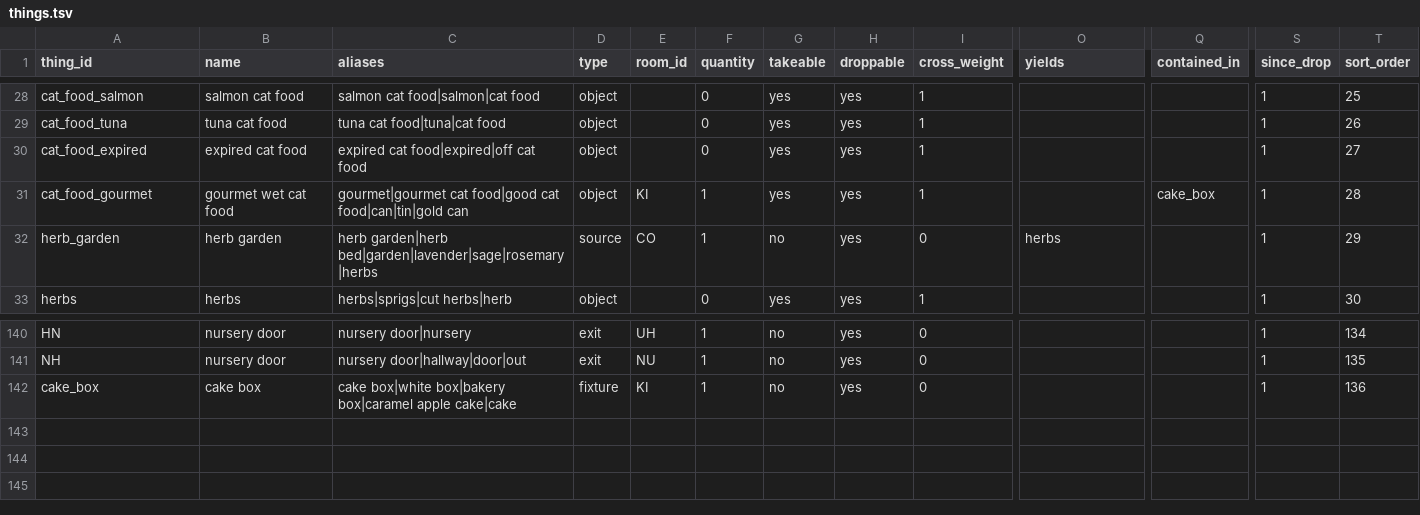
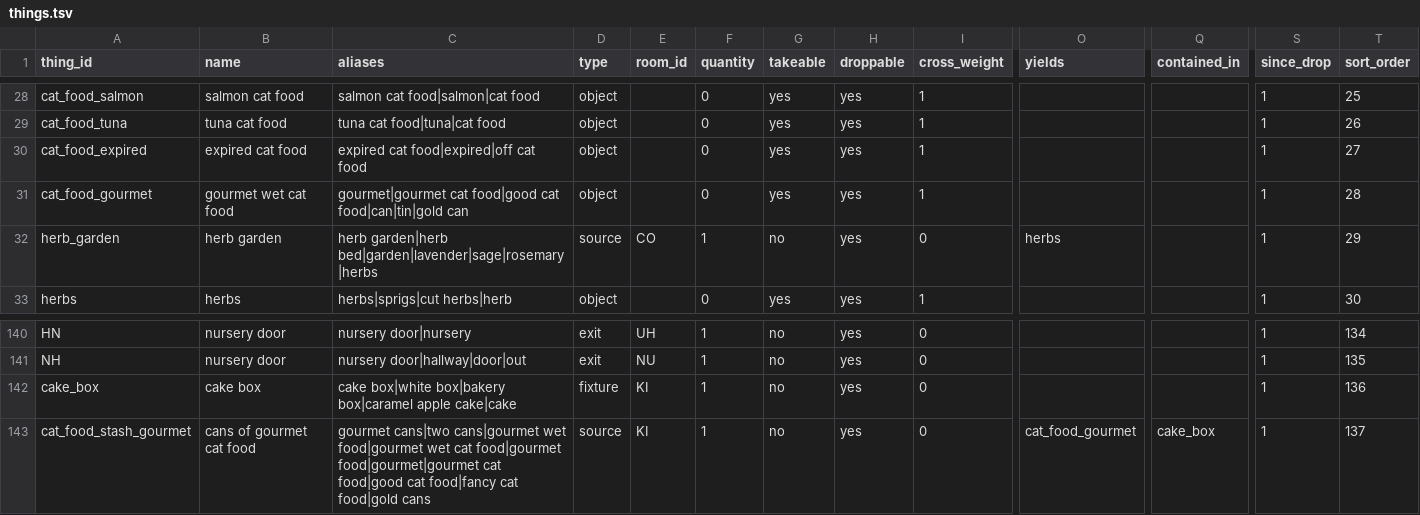
Before and after one commit to kelseybooth/halloween-in-june, a TSV file: creative content/things.tsv, drawn as a sheet; only a part is shown, gaps mark what is left out; rows hold the shown columns only; the diff names each change by its address in the sheet, - before the commit and + after, or states it on an @@ line.

```diff
--- a/creative content/things.tsv
+++ b/creative content/things.tsv
-E31 (room_id): KI
+E31 (room_id): (empty)
-F31 (quantity): 1
+F31 (quantity): 0
-Q31 (contained_in): cake_box
+Q31 (contained_in): (empty)
+row 143: cat_food_stash_gourmet | cans of gourmet cat food | gourmet cans|two cans|gourmet wet food|gourmet wet cat food|gourmet food|gourmet|gourmet cat food|good cat food|fancy cat food|gold cans | source | KI | 1 | no | yes | 0 | cat_food_gourmet | cake_box | 1 | 137
```
Also changed, not shown: creative content/thing_text.tsv, 4 other files.
